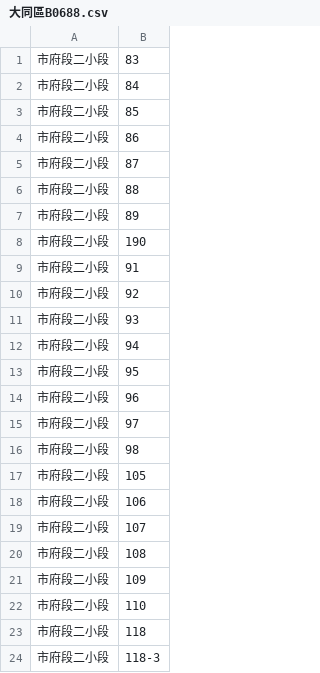
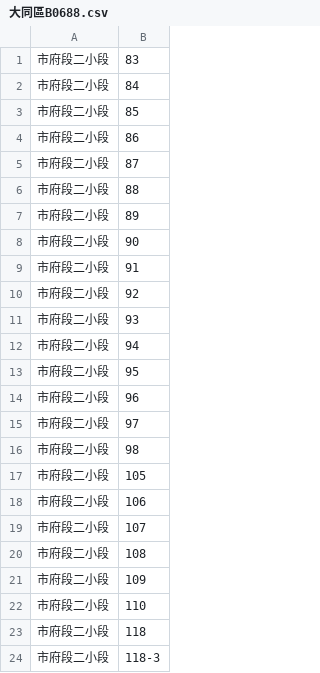
Before and after one commit to GrimReaperSam/NiceCreativeName, a CSV file: OCR/LandNumber/大同區B0688.csv, drawn as a sheet.

```diff
--- a/OCR/LandNumber/大同區B0688.csv
+++ b/OCR/LandNumber/大同區B0688.csv
@@ -7,3 +7,3 @@
 市府段二小段,89
-市府段二小段,190
+市府段二小段,90
 市府段二小段,91
```
Also changed, not shown: OCR/LandNumber/大同區B0949.csv, 3 other files.
